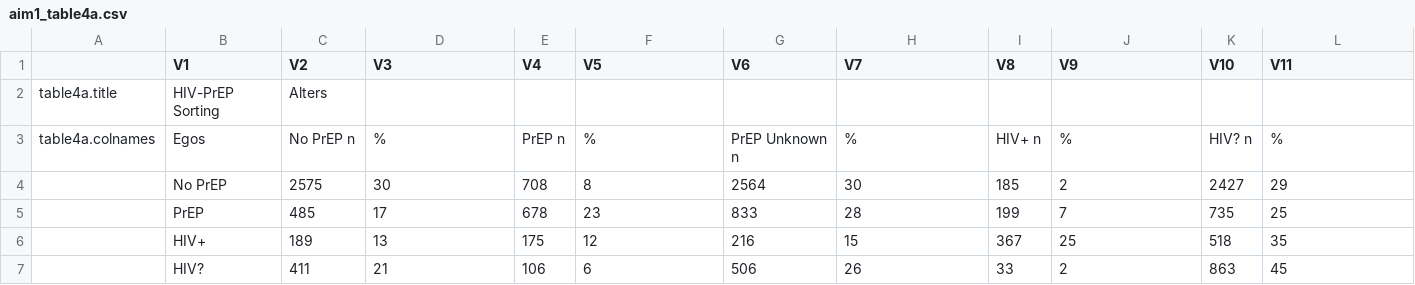
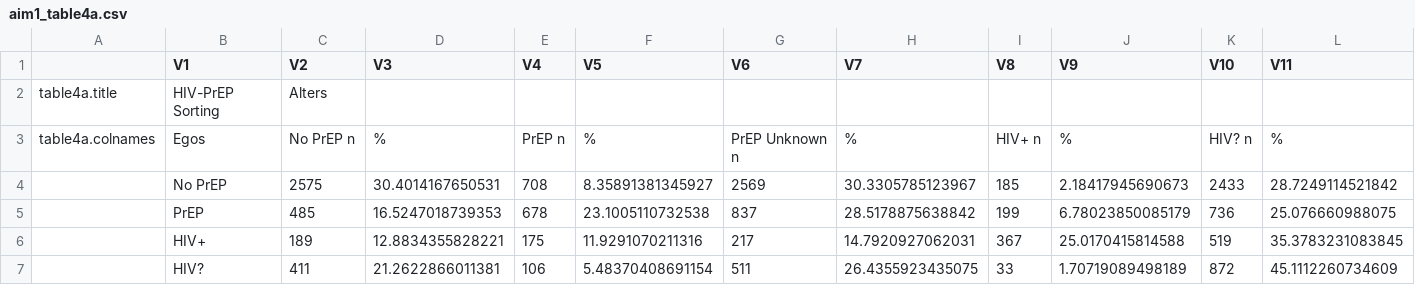
Before and after one commit to EpiModel/PrEP-HIV-Sorting, a CSV file: aim1_table4a.csv, drawn as a sheet; the diff names each change by its address in the sheet, - before the commit and + after, or states it on an @@ line.

```diff
--- a/aim1_table4a.csv
+++ b/aim1_table4a.csv
-D4 (V3): 30
+D4 (V3): 30.4014167650531
-F4 (V5): 8
+F4 (V5): 8.35891381345927
-G4 (V6): 2564
+G4 (V6): 2569
-H4 (V7): 30
+H4 (V7): 30.3305785123967
-J4 (V9): 2
+J4 (V9): 2.18417945690673
-K4 (V10): 2427
+K4 (V10): 2433
-L4 (V11): 29
+L4 (V11): 28.7249114521842
-D5 (V3): 17
+D5 (V3): 16.5247018739353
-F5 (V5): 23
+F5 (V5): 23.1005110732538
-G5 (V6): 833
+G5 (V6): 837
-H5 (V7): 28
+H5 (V7): 28.5178875638842
-J5 (V9): 7
+J5 (V9): 6.78023850085179
-K5 (V10): 735
+K5 (V10): 736
-L5 (V11): 25
+L5 (V11): 25.076660988075
-D6 (V3): 13
+D6 (V3): 12.8834355828221
-F6 (V5): 12
+F6 (V5): 11.9291070211316
-G6 (V6): 216
+G6 (V6): 217
-H6 (V7): 15
+H6 (V7): 14.7920927062031
-J6 (V9): 25
+J6 (V9): 25.0170415814588
-K6 (V10): 518
+K6 (V10): 519
-L6 (V11): 35
+L6 (V11): 35.3783231083845
-D7 (V3): 21
+D7 (V3): 21.2622866011381
-F7 (V5): 6
+F7 (V5): 5.48370408691154
-G7 (V6): 506
+G7 (V6): 511
-H7 (V7): 26
+H7 (V7): 26.4355923435075
-J7 (V9): 2
+J7 (V9): 1.70719089498189
-K7 (V10): 863
+K7 (V10): 872
-L7 (V11): 45
+L7 (V11): 45.1112260734609
```
Also changed, not shown: aim1_table2b.csv, aim1_table3b.csv, 10 other files.
